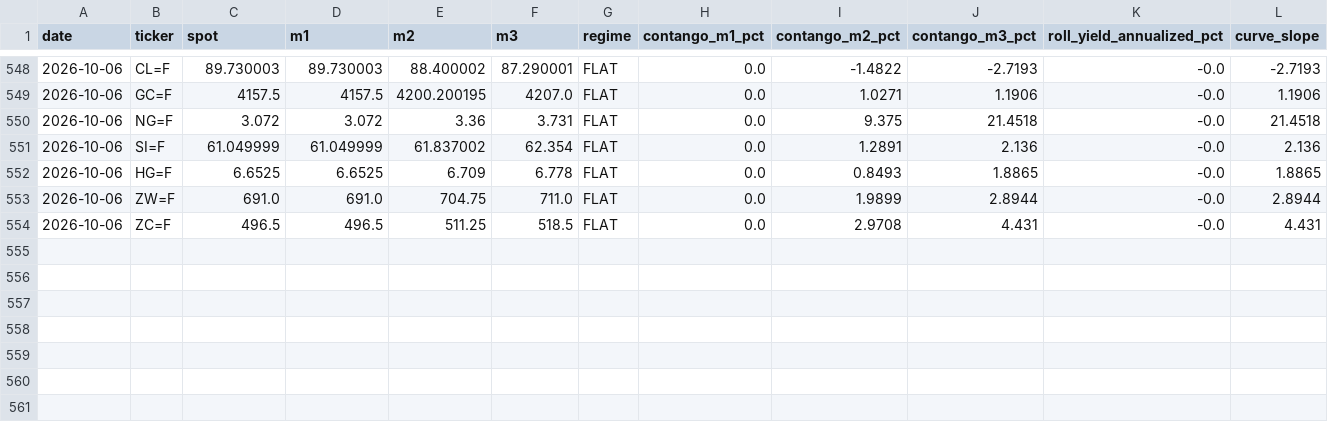
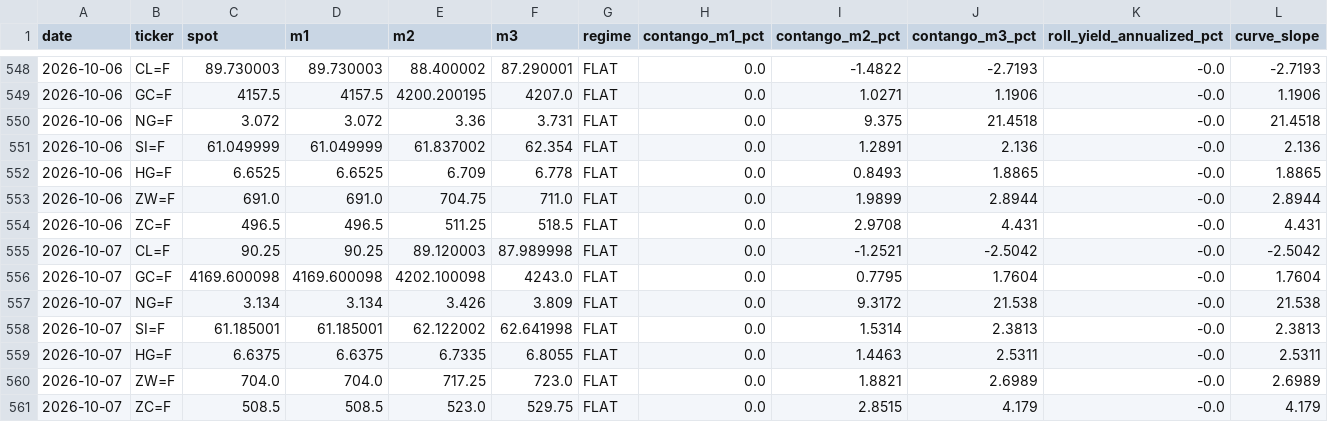
Before and after one commit to romankostin25-code/timecopilot-tracker, a CSV file: data/futures_curve.csv, drawn as a sheet; only a part is shown, gaps mark what is left out; the diff names each change by its address in the sheet, - before the commit and + after, or states it on an @@ line.

```diff
--- a/data/futures_curve.csv
+++ b/data/futures_curve.csv
+row 555: 2026-10-07 | CL=F | 90.25 | 90.25 | 89.120003 | 87.989998 | FLAT | 0.0 | -1.2521 | -2.5042 | -0.0 | -2.5042
+row 556: 2026-10-07 | GC=F | 4169.600098 | 4169.600098 | 4202.100098 | 4243.0 | FLAT | 0.0 | 0.7795 | 1.7604 | -0.0 | 1.7604
+row 557: 2026-10-07 | NG=F | 3.134 | 3.134 | 3.426 | 3.809 | FLAT | 0.0 | 9.3172 | 21.538 | -0.0 | 21.538
+row 558: 2026-10-07 | SI=F | 61.185001 | 61.185001 | 62.122002 | 62.641998 | FLAT | 0.0 | 1.5314 | 2.3813 | -0.0 | 2.3813
+row 559: 2026-10-07 | HG=F | 6.6375 | 6.6375 | 6.7335 | 6.8055 | FLAT | 0.0 | 1.4463 | 2.5311 | -0.0 | 2.5311
+row 560: 2026-10-07 | ZW=F | 704.0 | 704.0 | 717.25 | 723.0 | FLAT | 0.0 | 1.8821 | 2.6989 | -0.0 | 2.6989
+row 561: 2026-10-07 | ZC=F | 508.5 | 508.5 | 523.0 | 529.75 | FLAT | 0.0 | 2.8515 | 4.179 | -0.0 | 4.179
```
Also changed, not shown: data/macro_context.csv, data/price_history.csv, 8 other files.
